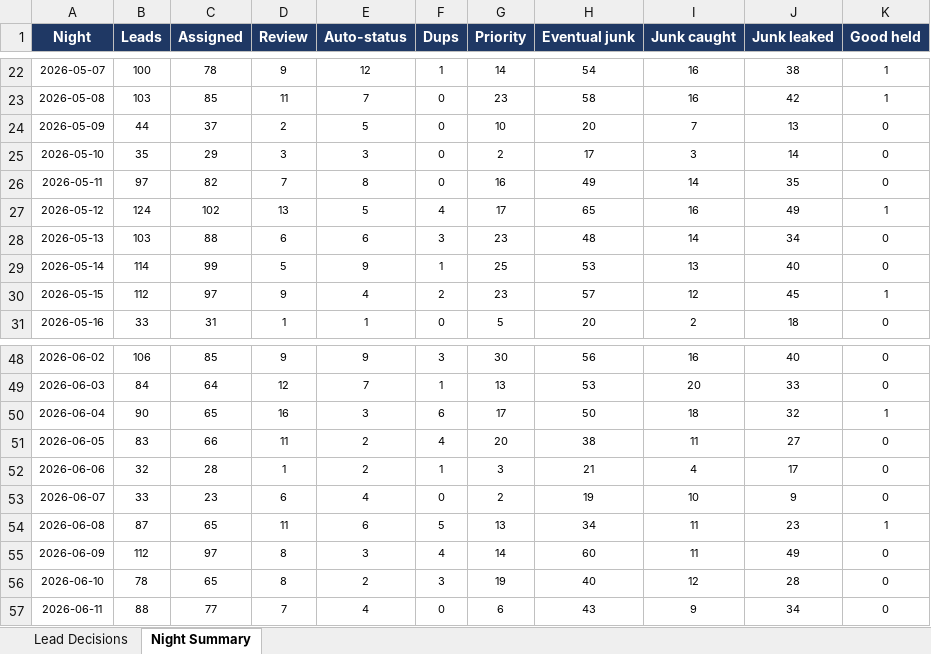
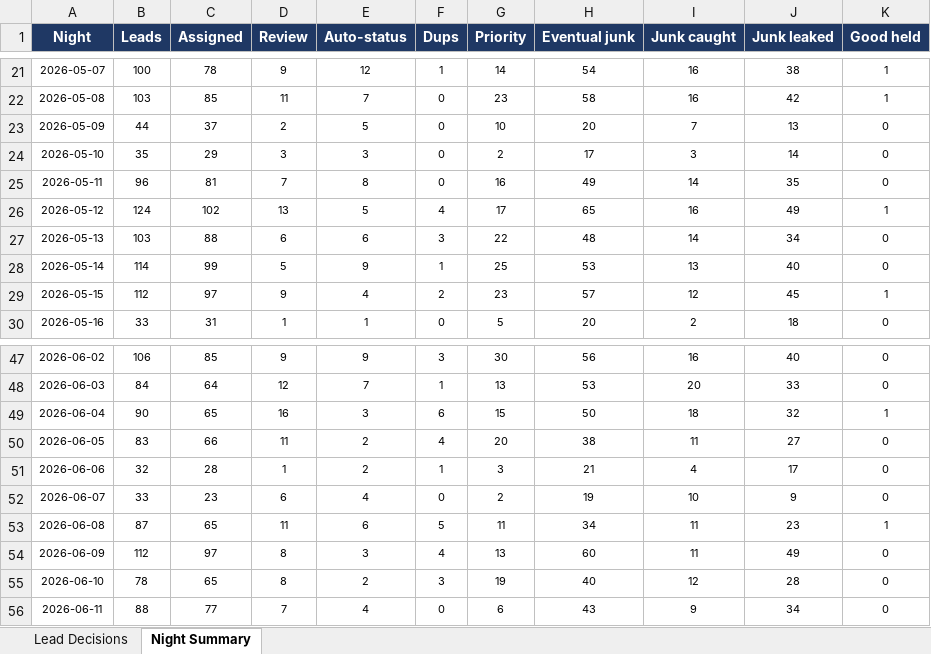
Before and after one commit to kurvnick/kurvpay-pcrep, an Excel workbook: logs/backfill_90d.xlsx, sheet Night Summary, drawn as a sheet; only a part is shown, gaps mark what is left out; values as stored, in another font and other column widths than the file's, no borders; addresses are those after the commit; the diff covers the shown part only; the diff names each change by its address in the sheet, - before the commit and + after, or states it on an @@ line.

```diff
--- a/logs/backfill_90d.xlsx (sheet Night Summary)
+++ b/logs/backfill_90d.xlsx (sheet Night Summary)
-B25 (Leads): 97
+B25 (Leads): 96
-C25 (Assigned): 82
+C25 (Assigned): 81
-G27 (Priority): 23
+G27 (Priority): 22
-G49 (Priority): 17
+G49 (Priority): 15
-G53 (Priority): 13
+G53 (Priority): 11
-G54 (Priority): 14
+G54 (Priority): 13
```
Also changed, not shown: 1 added row, 1 removed row and 61 edited cells elsewhere in this sheet, sheet Lead Decisions.
